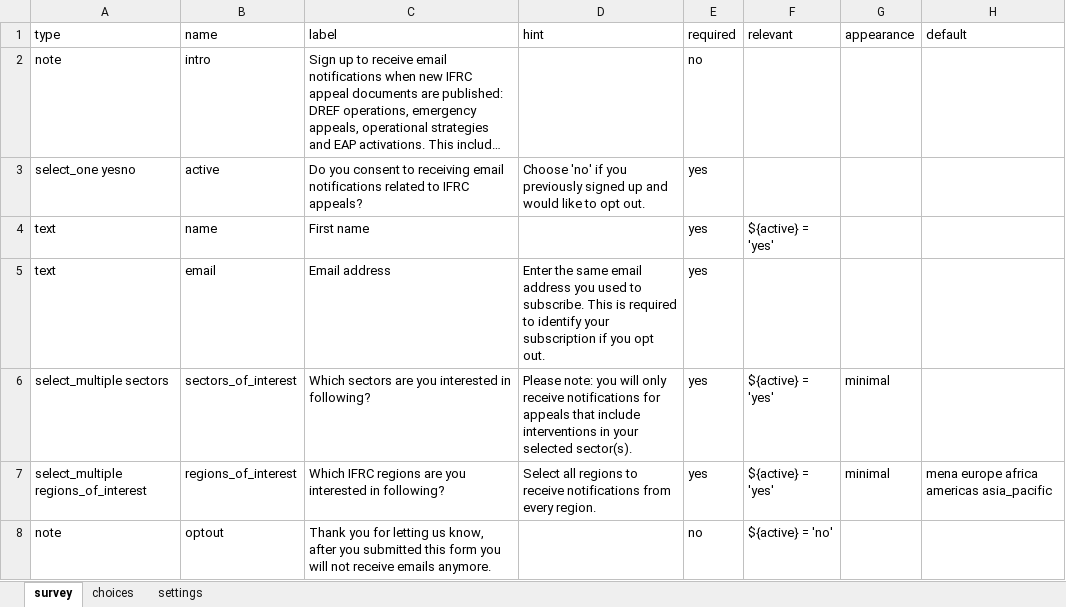
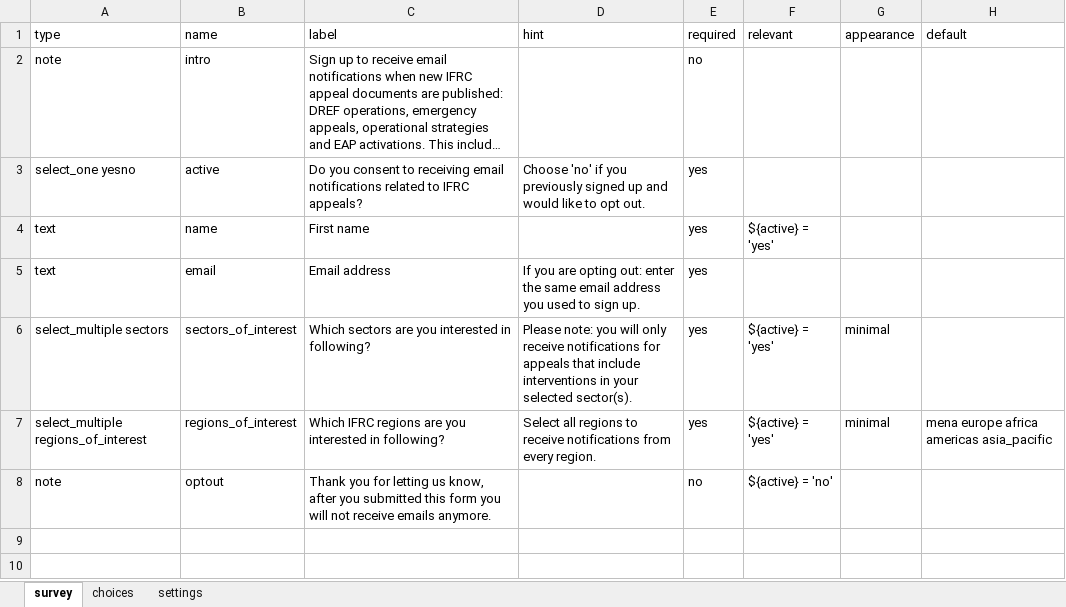
Before and after one commit to rodekruis/appeals-monitor, an Excel workbook: kobo/appeals_monitor_subscription.xlsx, sheet survey, drawn as a sheet; long unchanged cells end in …; values as stored, in another font and other column widths than the file's, no borders; the diff names each change by its address in the sheet, - before the commit and + after, or states it on an @@ line.

Commit message:
chore: update appeals monitor subscription spreadsheet

```diff
--- a/kobo/appeals_monitor_subscription.xlsx (sheet survey)
+++ b/kobo/appeals_monitor_subscription.xlsx (sheet survey)
-D5 (hint): Enter the same email address you used to subscribe. This is required to identify your subscription if you opt out.
+D5 (hint): If you are opting out: enter the same email address you used to sign up.
```
